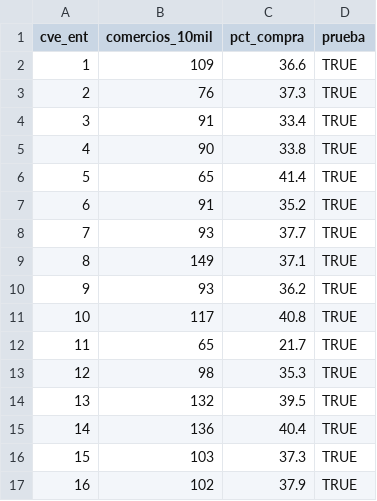
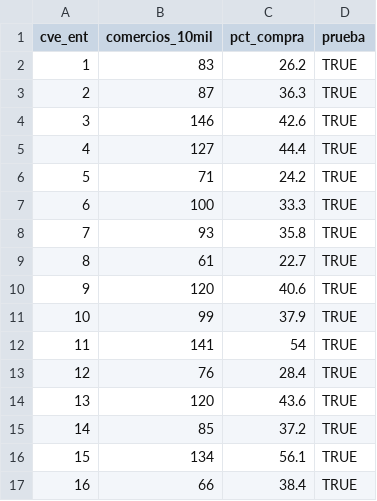
Before and after one commit to rebeloppar/dataton-inegi-2026, a CSV file: dashboard/datos/s4_comercios.csv, drawn as a sheet; only a part is shown; the diff covers the shown part only.

```diff
--- a/dashboard/datos/s4_comercios.csv
+++ b/dashboard/datos/s4_comercios.csv
@@ -1,17 +1,17 @@
 "cve_ent","comercios_10mil","pct_compra","prueba"
-1,109,36.6,TRUE
-2,76,37.3,TRUE
-3,91,33.4,TRUE
-4,90,33.8,TRUE
-5,65,41.4,TRUE
-6,91,35.2,TRUE
-7,93,37.7,TRUE
-8,149,37.1,TRUE
-9,93,36.2,TRUE
-10,117,40.8,TRUE
-11,65,21.7,TRUE
-12,98,35.3,TRUE
-13,132,39.5,TRUE
-14,136,40.4,TRUE
-15,103,37.3,TRUE
-16,102,37.9,TRUE
+1,83,26.2,TRUE
+2,87,36.3,TRUE
+3,146,42.6,TRUE
+4,127,44.4,TRUE
+5,71,24.2,TRUE
+6,100,33.3,TRUE
+7,93,35.8,TRUE
+8,61,22.7,TRUE
+9,120,40.6,TRUE
+10,99,37.9,TRUE
+11,141,54,TRUE
+12,76,28.4,TRUE
+13,120,43.6,TRUE
+14,85,37.2,TRUE
+15,134,56.1,TRUE
+16,66,38.4,TRUE
```
Also changed, not shown: 30 edited cells elsewhere in this file, dashboard/datos/s2_hogar.csv, dashboard/datos/s4_ritmo.csv, 3 other files.
